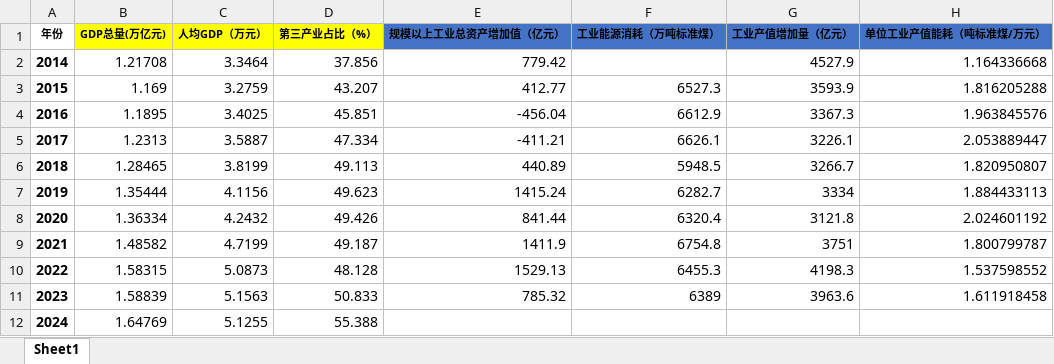
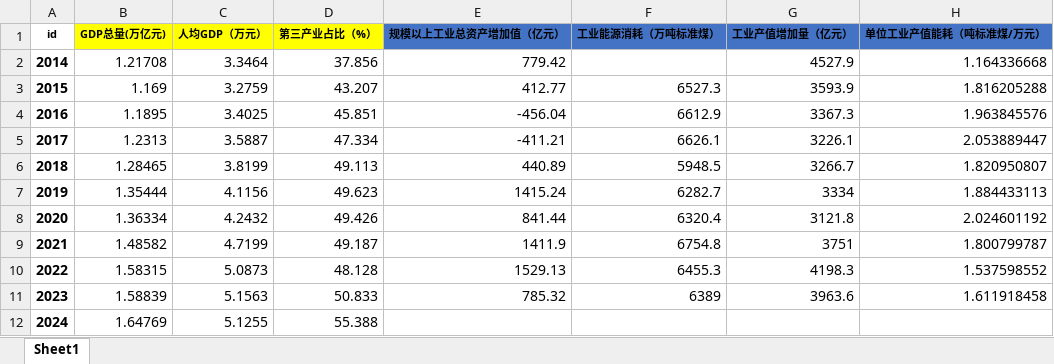
Before and after one commit to Vallovely/Code, an Excel workbook: Python/统计建模/数据收集2.xlsx, sheet Sheet1, drawn as a sheet; only a part is shown; values as stored, in another font and other column widths than the file's, no borders; the diff names each change by its address in the sheet, - before the commit and + after, or states it on an @@ line.

```diff
--- a/Python/统计建模/数据收集2.xlsx (sheet Sheet1)
+++ b/Python/统计建模/数据收集2.xlsx (sheet Sheet1)
-A1: 年份
+A1: id
```
Also changed, not shown: Python/统计建模/result.xlsx, 39 other files.
